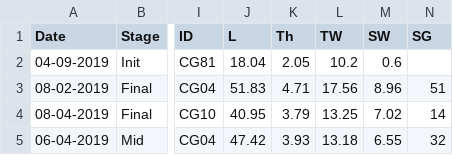
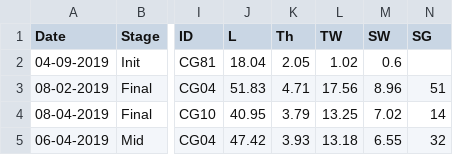
Before and after one commit to fbeaty/FBeaty-nucella, a CSV file: data/snail_RVs/RT_2_final.csv, drawn as a sheet; only a part is shown, gaps mark what is left out; the diff names each change by its address in the sheet, - before the commit and + after, or states it on an @@ line.

```diff
--- a/data/snail_RVs/RT_2_final.csv
+++ b/data/snail_RVs/RT_2_final.csv
-L2 (TW): 10.2
+L2 (TW): 1.02
```
Also changed, not shown: 8 other files.
